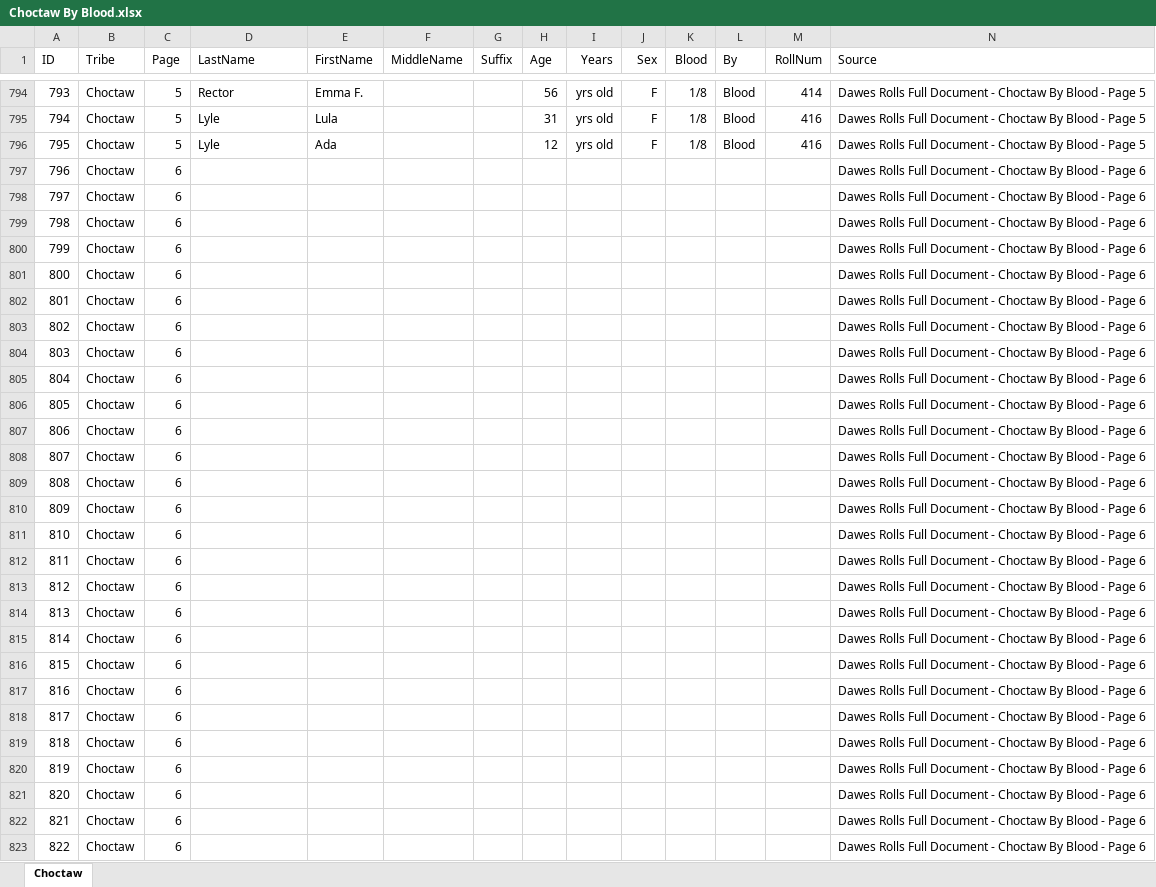
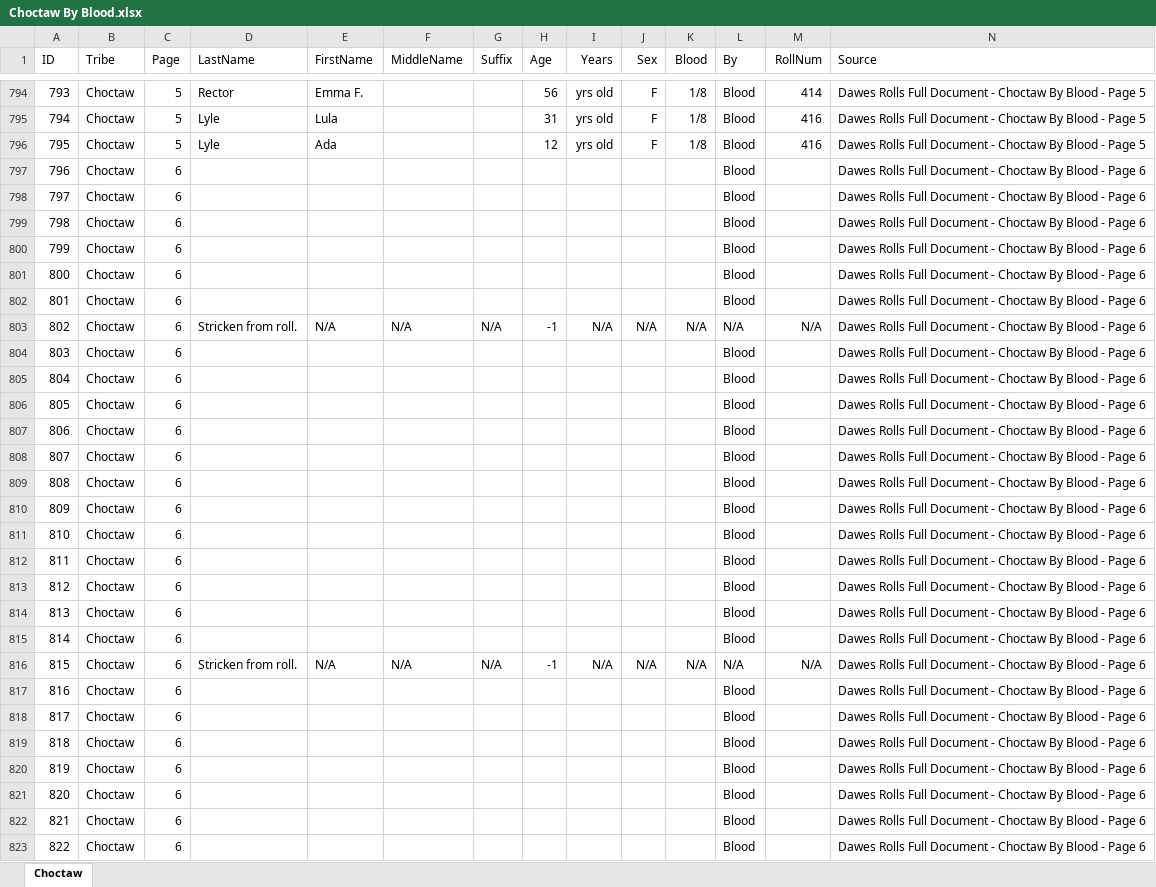
Before and after one commit to DeeRice/MySoftware, an Excel workbook: DawesRollsViewer/Dawes Rolls One Document/Choctaw/Choctaw By Blood.xlsx, sheet Choctaw, drawn as a sheet; only a part is shown, gaps mark what is left out; values as stored, in another font and other column widths than the file's, no borders; the diff covers the shown part only; the diff names each change by its address in the sheet, - before the commit and + after, or states it on an @@ line.

Commit message:
added more data to choctaw by blood

```diff
--- a/DawesRollsViewer/Dawes Rolls One Document/Choctaw/Choctaw By Blood.xlsx (sheet Choctaw)
+++ b/DawesRollsViewer/Dawes Rolls One Document/Choctaw/Choctaw By Blood.xlsx (sheet Choctaw)
-L797:L802 (By): (empty)
+L797:L802 (By): Blood
-D803 (LastName): (empty)
+D803 (LastName): Stricken from roll.
-E803 (FirstName): (empty)
+E803 (FirstName): N/A
-F803 (MiddleName): (empty)
+F803 (MiddleName): N/A
-G803 (Suffix): (empty)
+G803 (Suffix): N/A
-H803 (Age): (empty)
+H803 (Age): -1
-I803 (Years): (empty)
+I803 (Years): N/A
-J803 (Sex): (empty)
+J803 (Sex): N/A
-K803 (Blood): (empty)
+K803 (Blood): N/A
-L803 (By): (empty)
+L803 (By): N/A
-M803 (RollNum): (empty)
+M803 (RollNum): N/A
-L804:L815 (By): (empty)
+L804:L815 (By): Blood
-D816 (LastName): (empty)
+D816 (LastName): Stricken from roll.
-E816 (FirstName): (empty)
+E816 (FirstName): N/A
-F816 (MiddleName): (empty)
+F816 (MiddleName): N/A
-G816 (Suffix): (empty)
+G816 (Suffix): N/A
-H816 (Age): (empty)
+H816 (Age): -1
-I816 (Years): (empty)
+I816 (Years): N/A
-J816 (Sex): (empty)
+J816 (Sex): N/A
-K816 (Blood): (empty)
+K816 (Blood): N/A
-L816 (By): (empty)
+L816 (By): N/A
-M816 (RollNum): (empty)
+M816 (RollNum): N/A
-L817:L823 (By): (empty)
+L817:L823 (By): Blood
```
Also changed, not shown: 1475 edited cells elsewhere in this sheet.
